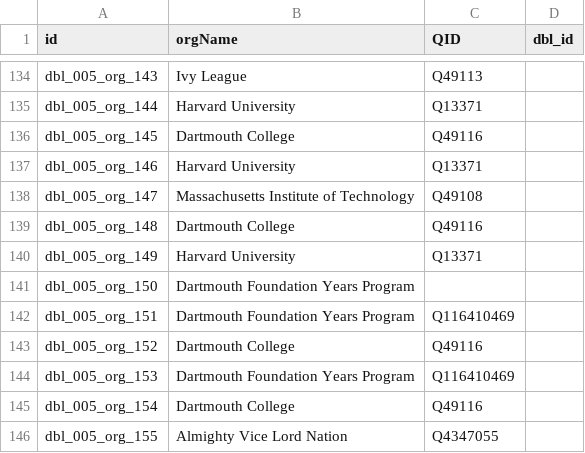
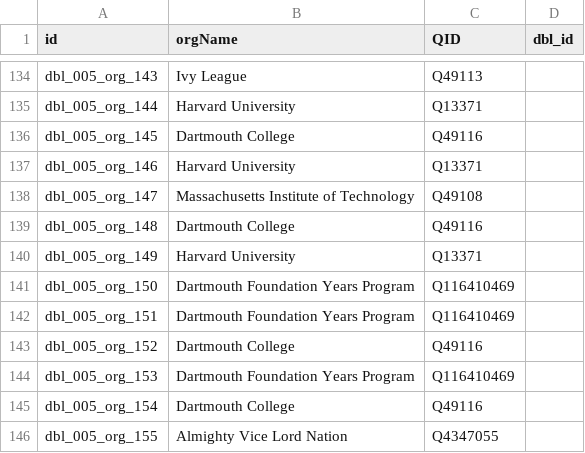
Before and after one commit to Dartmouth-Digital-History-Initiative/DBL-Encoding, a TSV file: tsv/005_mccurine_williams_orgs.tsv, drawn as a sheet; only a part is shown, gaps mark what is left out.

Commit message:
Update 005_mccurine_williams_orgs.tsv

```diff
--- a/tsv/005_mccurine_williams_orgs.tsv
+++ b/tsv/005_mccurine_williams_orgs.tsv
@@ -140,3 +140,3 @@ dbl_005_org_148	Dartmouth College	Q49116
 dbl_005_org_149	Harvard University	Q13371	
-dbl_005_org_150	Dartmouth Foundation Years Program		
+dbl_005_org_150	Dartmouth Foundation Years Program	Q116410469	
 dbl_005_org_151	Dartmouth Foundation Years Program	Q116410469	
```
